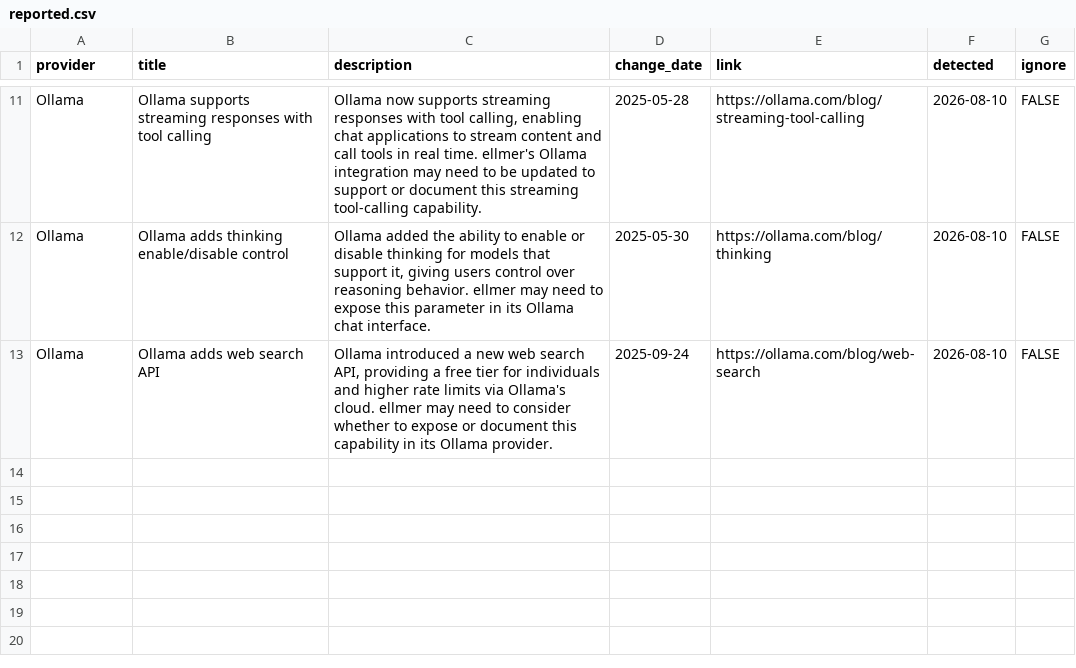
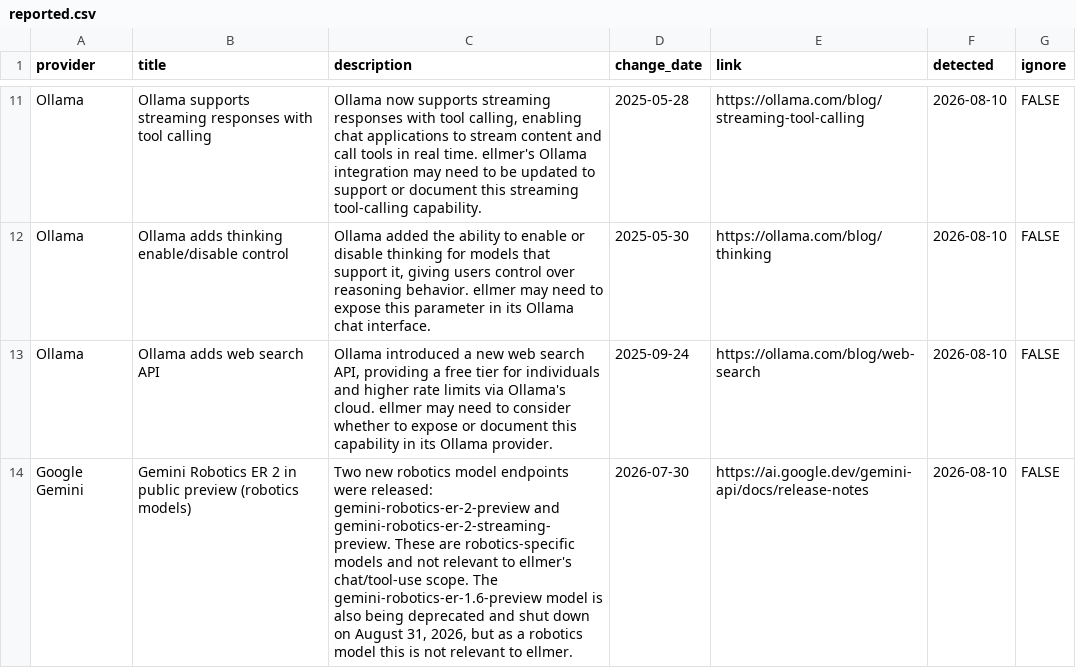
Before and after one commit to thisisnic/ellmer-maintenance, a CSV file: reported.csv, drawn as a sheet; only a part is shown, gaps mark what is left out.

```diff
--- a/reported.csv
+++ b/reported.csv
@@ -13 +13,2 @@ Ollama,Ollama adds thinking enable/disable control,"Ollama added the ability to
 Ollama,Ollama adds web search API,"Ollama introduced a new web search API, providing a free tier for individuals and higher rate limits via Ollama's cloud. ellmer may need to consider whether to expose or document this capability in its Ollama provider.",2025-09-24,https://ollama.com/blog/web-search,2026-08-10,FALSE
+Google Gemini,Gemini Robotics ER 2 in public preview (robotics models),"Two new robotics model endpoints were released: gemini-robotics-er-2-preview and gemini-robotics-er-2-streaming-preview. These are robotics-specific models and not relevant to ellmer's chat/tool-use scope. The gemini-robotics-er-1.6-preview model is also being deprecated and shut down on August 31, 2026, but as a robotics model this is not relevant to ellmer.",2026-07-30,https://ai.google.dev/gemini-api/docs/release-notes,2026-08-10,FALSE
```
